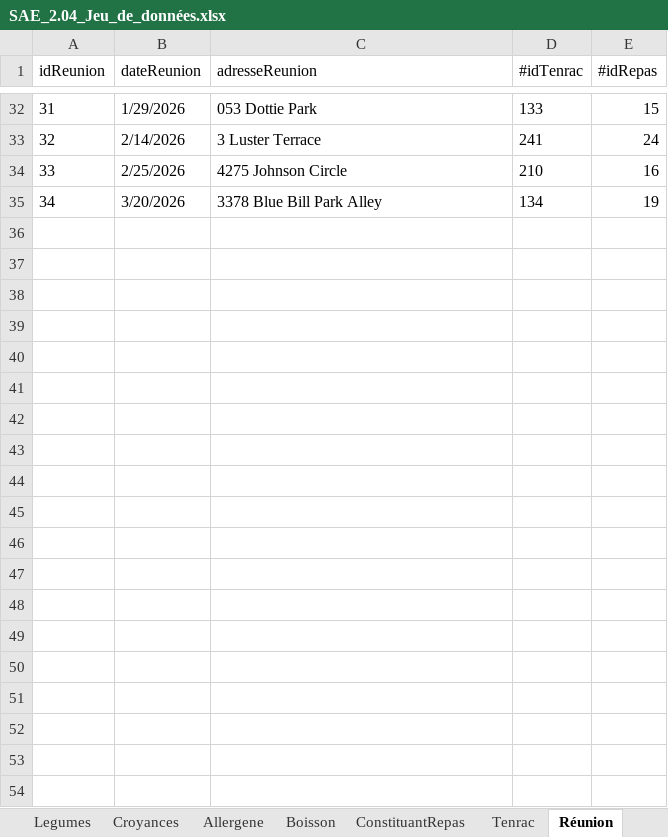
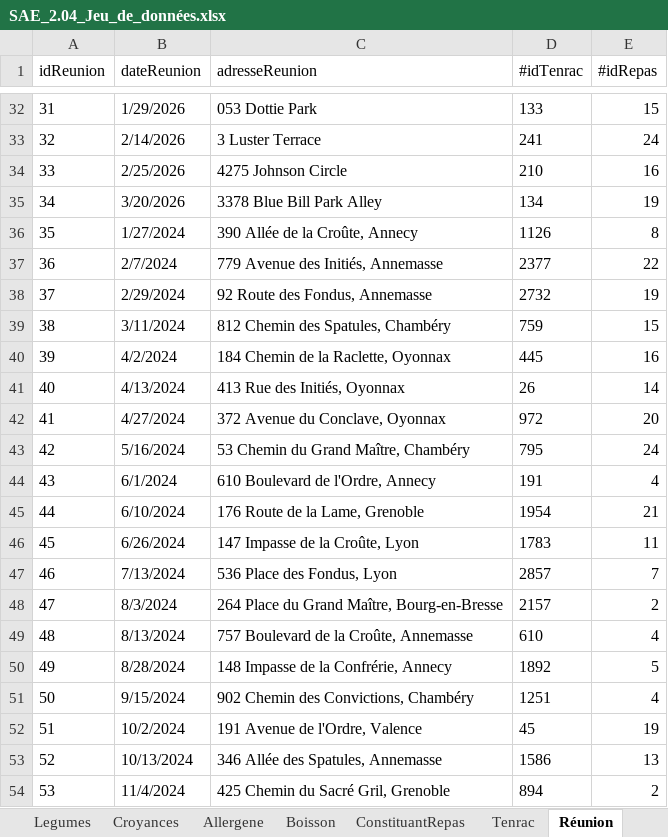
Before and after one commit to Matteo-Y07/SAE2.04, an Excel workbook: SAE_2.04_Jeu_de_données.xlsx, sheet Réunion, drawn as a sheet; only a part is shown, gaps mark what is left out; values as stored, in another font and other column widths than the file's, no borders; the diff covers the shown part only; the diff names each change by its address in the sheet, - before the commit and + after, or states it on an @@ line.

```diff
--- a/SAE_2.04_Jeu_de_données.xlsx (sheet Réunion)
+++ b/SAE_2.04_Jeu_de_données.xlsx (sheet Réunion)
+row 36: 35 | 1/27/2024 | 390 Allée de la Croûte, Annecy | 1126 | 8
+row 37: 36 | 2/7/2024 | 779 Avenue des Initiés, Annemasse | 2377 | 22
+row 38: 37 | 2/29/2024 | 92 Route des Fondus, Annemasse | 2732 | 19
+row 39: 38 | 3/11/2024 | 812 Chemin des Spatules, Chambéry | 759 | 15
+row 40: 39 | 4/2/2024 | 184 Chemin de la Raclette, Oyonnax | 445 | 16
+row 41: 40 | 4/13/2024 | 413 Rue des Initiés, Oyonnax | 26 | 14
+row 42: 41 | 4/27/2024 | 372 Avenue du Conclave, Oyonnax | 972 | 20
+row 43: 42 | 5/16/2024 | 53 Chemin du Grand Maître, Chambéry | 795 | 24
+row 44: 43 | 6/1/2024 | 610 Boulevard de l'Ordre, Annecy | 191 | 4
+row 45: 44 | 6/10/2024 | 176 Route de la Lame, Grenoble | 1954 | 21
+row 46: 45 | 6/26/2024 | 147 Impasse de la Croûte, Lyon | 1783 | 11
+row 47: 46 | 7/13/2024 | 536 Place des Fondus, Lyon | 2857 | 7
+row 48: 47 | 8/3/2024 | 264 Place du Grand Maître, Bourg-en-Bresse | 2157 | 2
+row 49: 48 | 8/13/2024 | 757 Boulevard de la Croûte, Annemasse | 610 | 4
+row 50: 49 | 8/28/2024 | 148 Impasse de la Confrérie, Annecy | 1892 | 5
+row 51: 50 | 9/15/2024 | 902 Chemin des Convictions, Chambéry | 1251 | 4
+row 52: 51 | 10/2/2024 | 191 Avenue de l'Ordre, Valence | 45 | 19
+row 53: 52 | 10/13/2024 | 346 Allée des Spatules, Annemasse | 1586 | 13
+row 54: 53 | 11/4/2024 | 425 Chemin du Sacré Gril, Grenoble | 894 | 2
```
Also changed, not shown: 31 added rows elsewhere in this sheet, sheet Tenrac, sheet Note.
